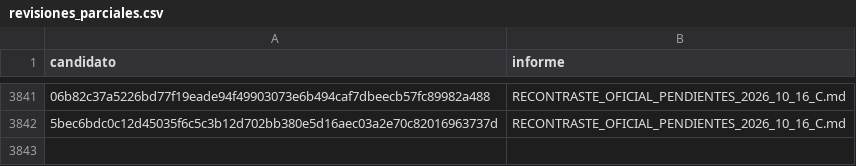
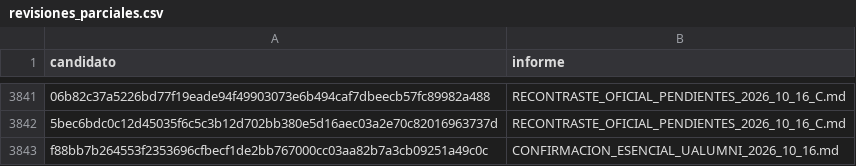
Before and after one commit to BenjaAranda/BecasFind, a CSV file: documentacion/auditoria_corpus/procesados/revisiones_parciales.csv, drawn as a sheet; only a part is shown, gaps mark what is left out; the diff names each change by its address in the sheet, - before the commit and + after, or states it on an @@ line.

```diff
--- a/documentacion/auditoria_corpus/procesados/revisiones_parciales.csv
+++ b/documentacion/auditoria_corpus/procesados/revisiones_parciales.csv
+row 3843: f88bb7b264553f2353696cfbecf1de2bb767000cc03aa82b7a3cb09251a49c0c | CONFIRMACION_ESENCIAL_UALUMNI_2026_10_16.md
```
Also changed, not shown: documentacion/auditoria_corpus/procesados/avance/por_archivo.csv, documentacion/auditoria_corpus/procesados/avance/por_institucion.csv, 10 other files.
